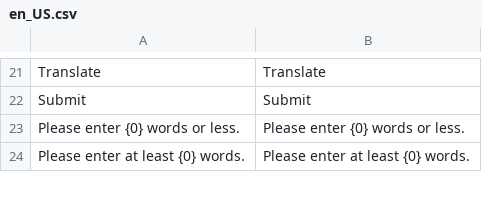
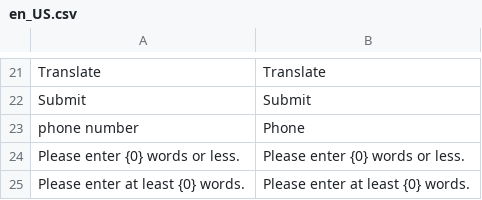
Before and after one commit to apinyattp/pure-magento, a CSV file: lib/web/i18n/en_US.csv, drawn as a sheet; only a part is shown, gaps mark what is left out.

Commit message:
test lang

```diff
--- a/lib/web/i18n/en_US.csv
+++ b/lib/web/i18n/en_US.csv
@@ -22,2 +22,3 @@ Translate,Translate
 Submit,Submit
+"phone number","Phone"
 "Please enter {0} words or less.","Please enter {0} words or less."
```
